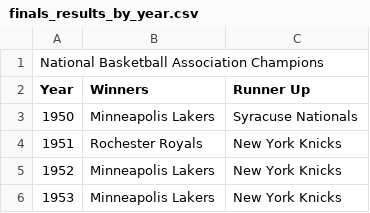
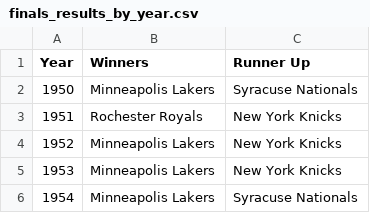
Before and after one commit to caitbeatty/nba_machine_learning, a CSV file: data/finals_results_by_year.csv, drawn as a sheet; only a part is shown; the shorter side is filled out with more unchanged rows; the diff names each change by its address in the sheet, - before the commit and + after, or states it on an @@ line.

Commit message:
reformat championship data

```diff
--- a/data/finals_results_by_year.csv
+++ b/data/finals_results_by_year.csv
-row 1: National Basketball Association Champions
```
